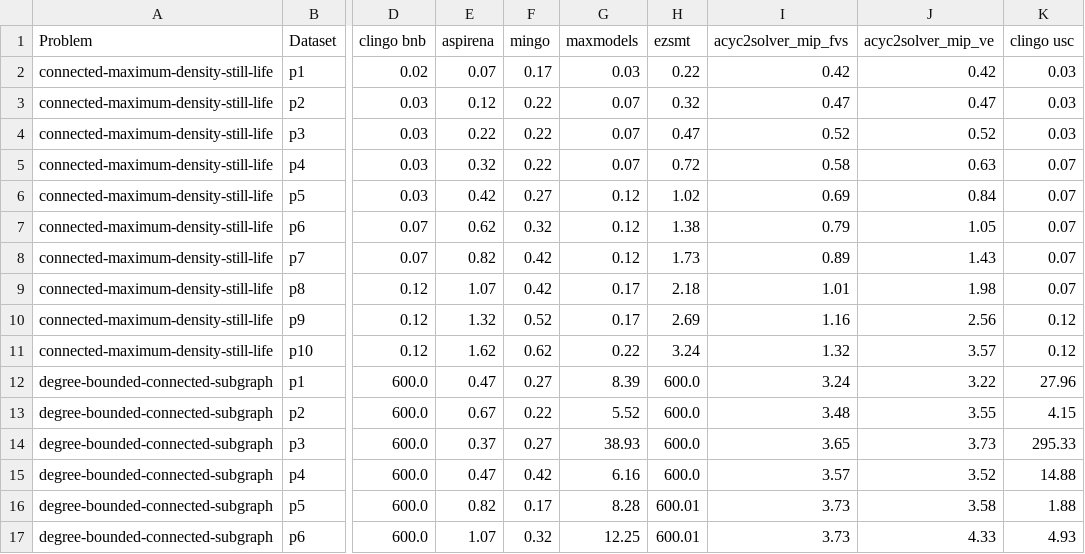
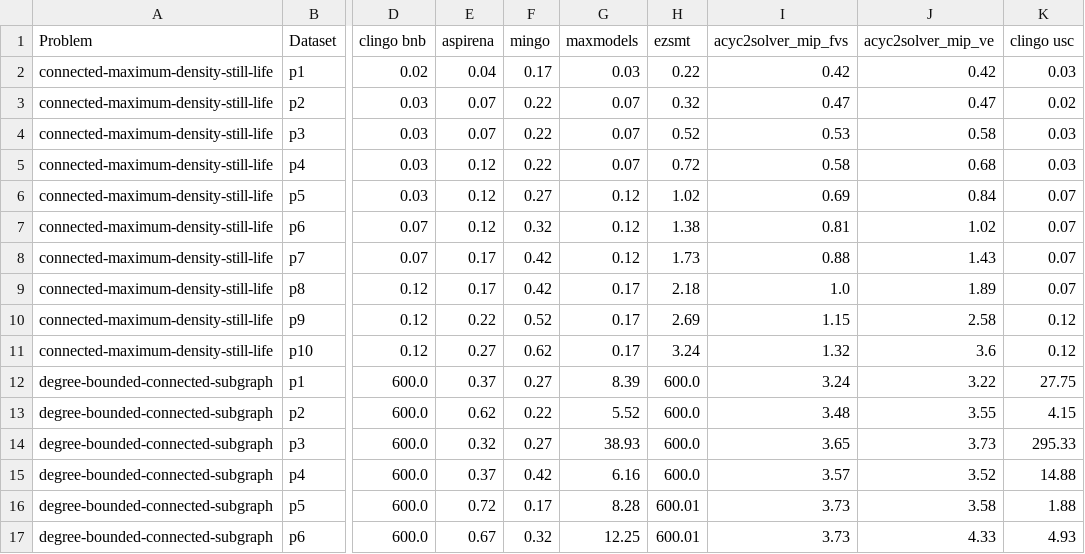
Before and after one commit to w-wieczorek/aspek-benchmarks, a CSV file: out/results.csv, drawn as a sheet; only a part is shown, gaps mark what is left out; the diff covers the shown part only; the diff names each change by its address in the sheet, - before the commit and + after, or states it on an @@ line.

Commit message:
Refactor solver configurations and update result handling
- Updated `generate_results_tex_table.py` to reflect changes in solver configurations after tuning, removing unnecessary solvers and adjusting labels.
- Enhanced `parse_discord_messages.py` to simplify result assignment for solvers.
- Added new exploration test scripts for generating standings tables from totals, improving data presentation.
- Updated result tables and CSV outputs to include new solver configurations and performance metrics.

```diff
--- a/out/results.csv
+++ b/out/results.csv
-E2 (aspirena): 0.07
+E2 (aspirena): 0.04
-E3 (aspirena): 0.12
+E3 (aspirena): 0.07
-K3 (clingo usc): 0.03
+K3 (clingo usc): 0.02
-E4 (aspirena): 0.22
+E4 (aspirena): 0.07
-H4 (ezsmt): 0.47
+H4 (ezsmt): 0.52
-I4 (acyc2solver_mip_fvs): 0.52
+I4 (acyc2solver_mip_fvs): 0.53
-J4 (acyc2solver_mip_ve): 0.52
+J4 (acyc2solver_mip_ve): 0.58
-E5 (aspirena): 0.32
+E5 (aspirena): 0.12
-J5 (acyc2solver_mip_ve): 0.63
+J5 (acyc2solver_mip_ve): 0.68
-K5 (clingo usc): 0.07
+K5 (clingo usc): 0.03
-E6 (aspirena): 0.42
+E6 (aspirena): 0.12
-E7 (aspirena): 0.62
+E7 (aspirena): 0.12
-I7 (acyc2solver_mip_fvs): 0.79
+I7 (acyc2solver_mip_fvs): 0.81
-J7 (acyc2solver_mip_ve): 1.05
+J7 (acyc2solver_mip_ve): 1.02
-E8 (aspirena): 0.82
+E8 (aspirena): 0.17
-I8 (acyc2solver_mip_fvs): 0.89
+I8 (acyc2solver_mip_fvs): 0.88
-E9 (aspirena): 1.07
+E9 (aspirena): 0.17
-I9 (acyc2solver_mip_fvs): 1.01
+I9 (acyc2solver_mip_fvs): 1.0
-J9 (acyc2solver_mip_ve): 1.98
+J9 (acyc2solver_mip_ve): 1.89
-E10 (aspirena): 1.32
+E10 (aspirena): 0.22
-I10 (acyc2solver_mip_fvs): 1.16
+I10 (acyc2solver_mip_fvs): 1.15
-J10 (acyc2solver_mip_ve): 2.56
+J10 (acyc2solver_mip_ve): 2.58
-E11 (aspirena): 1.62
+E11 (aspirena): 0.27
-G11 (maxmodels): 0.22
+G11 (maxmodels): 0.17
-J11 (acyc2solver_mip_ve): 3.57
+J11 (acyc2solver_mip_ve): 3.6
-E12 (aspirena): 0.47
+E12 (aspirena): 0.37
-K12 (clingo usc): 27.96
+K12 (clingo usc): 27.75
-E13 (aspirena): 0.67
+E13 (aspirena): 0.62
-E14 (aspirena): 0.37
+E14 (aspirena): 0.32
-E15 (aspirena): 0.47
+E15 (aspirena): 0.37
-E16 (aspirena): 0.82
+E16 (aspirena): 0.72
-E17 (aspirena): 1.07
+E17 (aspirena): 0.67
```
Also changed, not shown: 134 edited cells elsewhere in this file, 6 other files.
